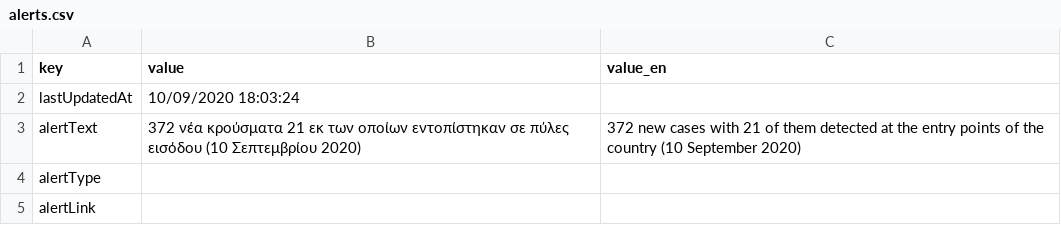
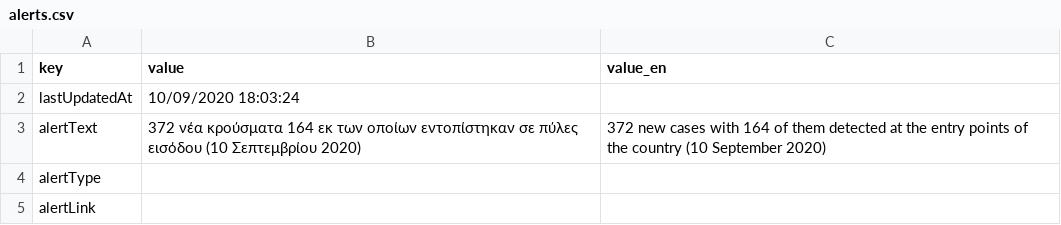
Before and after one commit to iMEdD-Lab/open-data, a CSV file: COVID-19/alerts.csv, drawn as a sheet.

Commit message:
new commit Thu Sep 10 20:03:01 EEST 2020

```diff
--- a/COVID-19/alerts.csv
+++ b/COVID-19/alerts.csv
@@ -2,3 +2,3 @@ key,value,value_en
 lastUpdatedAt,10/09/2020 18:03:24,
-alertText,372 νέα κρούσματα 21 εκ των οποίων εντοπίστηκαν σε πύλες εισόδου (10 Σεπτεμβρίου 2020),372 new cases with 21 of them detected at the entry points of the country (10 September 2020)
+alertText,372 νέα κρούσματα 164 εκ των οποίων εντοπίστηκαν σε πύλες εισόδου (10 Σεπτεμβρίου 2020),372 new cases with 164 of them detected at the entry points of the country (10 September 2020)
 alertType,,
```
